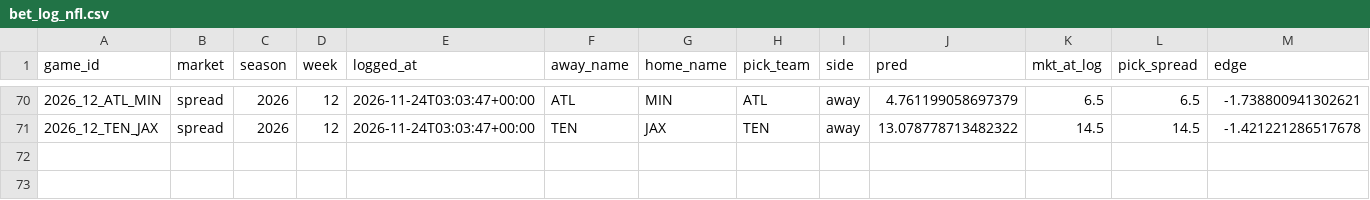
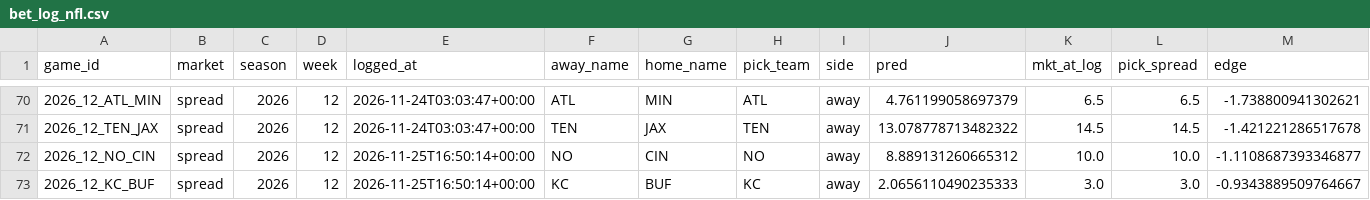
Before and after one commit to ajrog1-collab/CFB_Card, a CSV file: data/bet_log_nfl.csv, drawn as a sheet; only a part is shown, gaps mark what is left out; rows hold the shown columns only; the diff names each change by its address in the sheet, - before the commit and + after, or states it on an @@ line.

```diff
--- a/data/bet_log_nfl.csv
+++ b/data/bet_log_nfl.csv
+row 72: 2026_12_NO_CIN | spread | 2026 | 12 | 2026-11-25T16:50:14+00:00 | NO | CIN | NO | away | 8.889131260665312 | 10.0 | 10.0 | -1.1108687393346877
+row 73: 2026_12_KC_BUF | spread | 2026 | 12 | 2026-11-25T16:50:14+00:00 | KC | BUF | KC | away | 2.0656110490235333 | 3.0 | 3.0 | -0.9343889509764667
```
Also changed, not shown: data/bet_log.csv, 5 other files.
